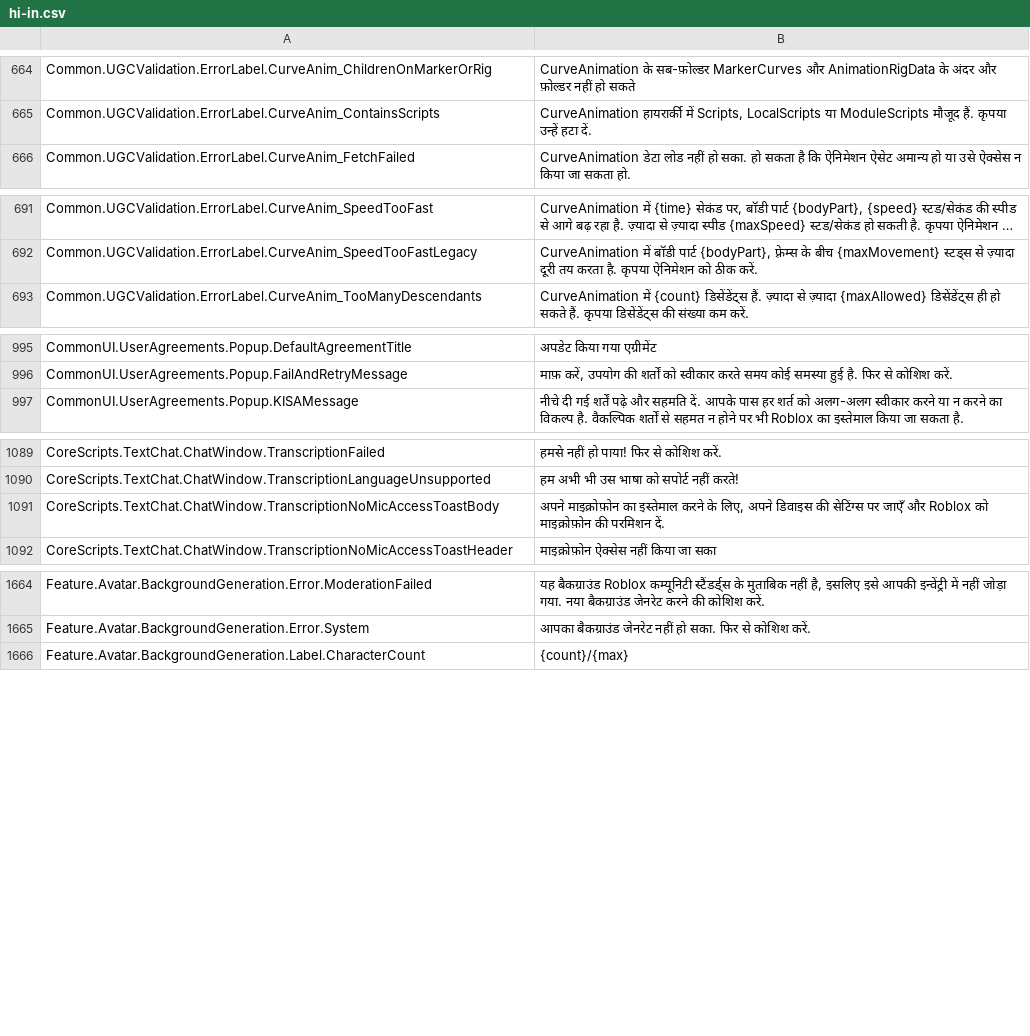
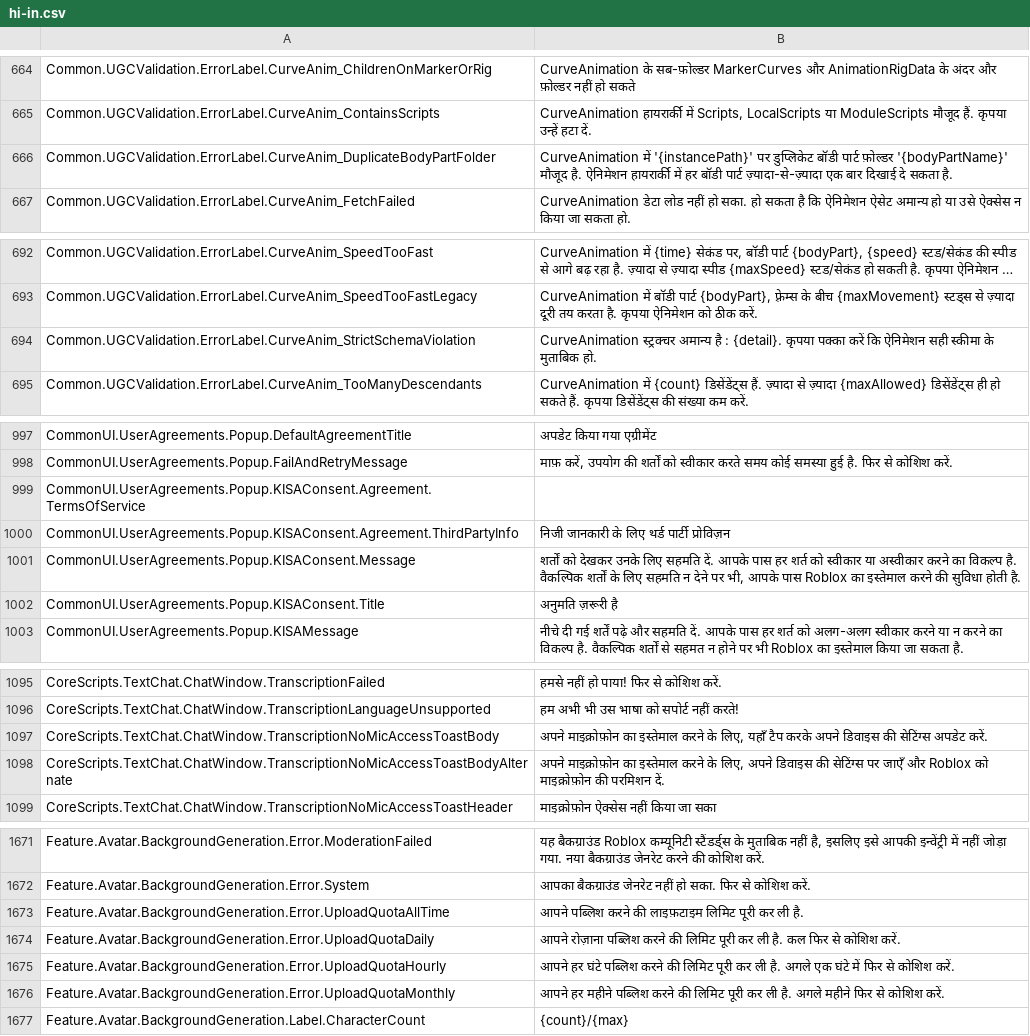
Before and after one commit to walway/Roblox-Datamine, a CSV file: UniversalApp/Locales/Common/hi-in.csv, drawn as a sheet; only a part is shown, gaps mark what is left out; long unchanged cells end in …; addresses are those after the commit; the diff covers the shown part only; the diff names each change by its address in the sheet, - before the commit and + after, or states it on an @@ line.

Commit message:
datamine: update Roblox assets (2026-09-04 19:57:53 UTC)
Added: 0
Updated: 18
Removed: 0

Public dump only — tracker source not included.

```diff
--- a/UniversalApp/Locales/Common/hi-in.csv
+++ b/UniversalApp/Locales/Common/hi-in.csv
+row 666: Common.UGCValidation.ErrorLabel.CurveAnim_DuplicateBodyPartFolder | CurveAnimation में '{instancePath}' पर डुप्लिकेट बॉडी पार्ट फ़ोल्डर '{bodyPartName}' मौजूद है. ऐनिमेशन हायरार्की में हर बॉडी पार्ट ज़्यादा-से-ज़्यादा एक बार दिखाई दे सकता है.
+row 694: Common.UGCValidation.ErrorLabel.CurveAnim_StrictSchemaViolation | CurveAnimation स्ट्रक्चर अमान्य है : {detail}. कृपया पक्का करें कि ऐनिमेशन सही स्कीमा के मुताबिक हो.
+row 999: CommonUI.UserAgreements.Popup.KISAConsent.Agreement.TermsOfService
+row 1000: CommonUI.UserAgreements.Popup.KISAConsent.Agreement.ThirdPartyInfo | निजी जानकारी के लिए थर्ड पार्टी प्रोविज़न
+row 1001: CommonUI.UserAgreements.Popup.KISAConsent.Message | शर्तों को देखकर उनके लिए सहमति दें. आपके पास हर शर्त को स्वीकार या अस्वीकार करने का विकल्प है. वैकल्पिक शर्तों के लिए सहमति न देने पर भी, आपके पास Roblox का इस्तेमाल करने की सुविधा होती है.
+row 1002: CommonUI.UserAgreements.Popup.KISAConsent.Title | अनुमति ज़रूरी है
-B1097: …के लिए, अपने डिवाइस की सेटिंग्स पर जाएँ और Roblox को माइक्रोफ़ोन की परमिशन दें.
+B1097: …के लिए, यहाँ टैप करके अपने डिवाइस की सेटिंग्स अपडेट करें.
+row 1098: CoreScripts.TextChat.ChatWindow.TranscriptionNoMicAccessToastBodyAlternate | अपने माइक्रोफ़ोन का इस्तेमाल करने के लिए, अपने डिवाइस की सेटिंग्स पर जाएँ और Roblox को माइक्रोफ़ोन की परमिशन दें.
+row 1673: Feature.Avatar.BackgroundGeneration.Error.UploadQuotaAllTime | आपने पब्लिश करने की लाइफ़टाइम लिमिट पूरी कर ली है.
+row 1674: Feature.Avatar.BackgroundGeneration.Error.UploadQuotaDaily | आपने रोज़ाना पब्लिश करने की लिमिट पूरी कर ली है. कल फिर से कोशिश करें.
+row 1675: Feature.Avatar.BackgroundGeneration.Error.UploadQuotaHourly | आपने हर घंटे पब्लिश करने की लिमिट पूरी कर ली है. अगले एक घंटे में फिर से कोशिश करें.
+row 1676: Feature.Avatar.BackgroundGeneration.Error.UploadQuotaMonthly | आपने हर महीने पब्लिश करने की लिमिट पूरी कर ली है. अगले महीने फिर से कोशिश करें.
```
Also changed, not shown: 1 added row and 1 edited cell elsewhere in this file, UniversalApp/Locales/Common/de-de.csv, UniversalApp/Locales/Common/ja-jp.csv, 15 other files.
